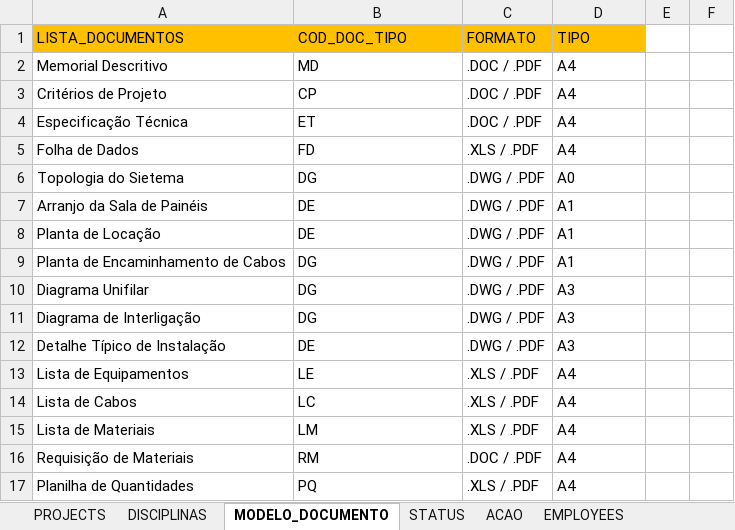
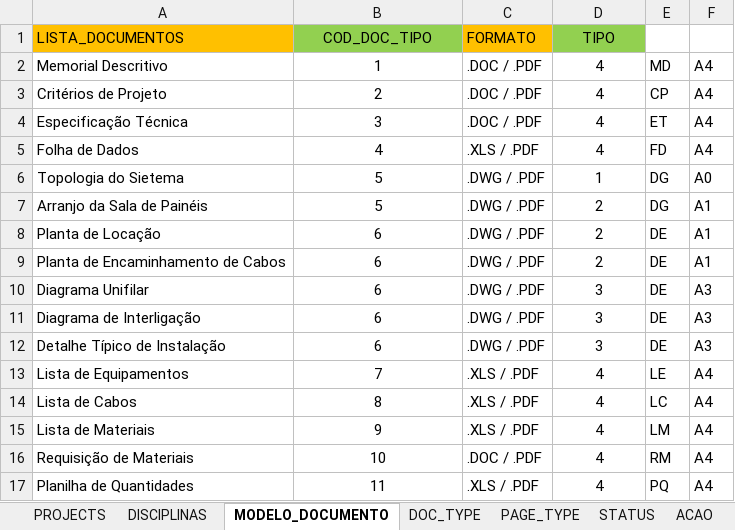
Before and after one commit to AlexsandroMO/CONTROLE_DE_PROJETO, an Excel workbook: media_files/uploads/TABELAS_PROJETO_CONTROLE_DE_PROJETO.xlsx, sheet MODELO_DOCUMENTO, drawn as a sheet; values as stored, in another font and other column widths than the file's, no borders; the diff names each change by its address in the sheet, - before the commit and + after, or states it on an @@ line.

```diff
--- a/media_files/uploads/TABELAS_PROJETO_CONTROLE_DE_PROJETO.xlsx (sheet MODELO_DOCUMENTO)
+++ b/media_files/uploads/TABELAS_PROJETO_CONTROLE_DE_PROJETO.xlsx (sheet MODELO_DOCUMENTO)
+sheet tab: DOC_TYPE
+sheet tab: PAGE_TYPE
-B1:B17 alignment: left
+B1:B17 alignment: center
-B1 fill: #FFC000
+B1 fill: #92D050
-D1:D17 alignment: left
+D1:D17 alignment: center
-D1 fill: #FFC000
+D1 fill: #92D050
-B2 (COD_DOC_TIPO): MD
+B2 (COD_DOC_TIPO): 1
-D2:D5 (TIPO): A4
+D2:D5 (TIPO): 4
-E2: (empty)
+E2: MD
-F2:F5: (empty)
+F2:F5: A4
-B3 (COD_DOC_TIPO): CP
+B3 (COD_DOC_TIPO): 2
-E3: (empty)
+E3: CP
-B4 (COD_DOC_TIPO): ET
+B4 (COD_DOC_TIPO): 3
-E4: (empty)
+E4: ET
-B5 (COD_DOC_TIPO): FD
+B5 (COD_DOC_TIPO): 4
-E5: (empty)
+E5: FD
-B6 (COD_DOC_TIPO): DG
+B6 (COD_DOC_TIPO): 5
-D6 (TIPO): A0
+D6 (TIPO): 1
-E6:E7: (empty)
+E6:E7: DG
-F6: (empty)
+F6: A0
-B7 (COD_DOC_TIPO): DE
+B7 (COD_DOC_TIPO): 5
-D7:D9 (TIPO): A1
+D7:D9 (TIPO): 2
-F7:F9: (empty)
+F7:F9: A1
-B8 (COD_DOC_TIPO): DE
+B8 (COD_DOC_TIPO): 6
-E8:E12: (empty)
+E8:E12: DE
-B9:B11 (COD_DOC_TIPO): DG
+B9:B11 (COD_DOC_TIPO): 6
-D10:D12 (TIPO): A3
+D10:D12 (TIPO): 3
-F10:F12: (empty)
+F10:F12: A3
-B12 (COD_DOC_TIPO): DE
+B12 (COD_DOC_TIPO): 6
-B13 (COD_DOC_TIPO): LE
+B13 (COD_DOC_TIPO): 7
-D13:D17 (TIPO): A4
+D13:D17 (TIPO): 4
-E13: (empty)
+E13: LE
-F13:F17: (empty)
+F13:F17: A4
-B14 (COD_DOC_TIPO): LC
+B14 (COD_DOC_TIPO): 8
-E14: (empty)
+E14: LC
-B15 (COD_DOC_TIPO): LM
+B15 (COD_DOC_TIPO): 9
-E15: (empty)
+E15: LM
-B16 (COD_DOC_TIPO): RM
+B16 (COD_DOC_TIPO): 10
-E16: (empty)
+E16: RM
-B17 (COD_DOC_TIPO): PQ
+B17 (COD_DOC_TIPO): 11
-E17: (empty)
+E17: PQ
```
Also changed, not shown: sheet COTATION_DOC, other sheet tabs, MATERIAL/TABELAS_PROJETO_CONTROLE_DE_PROJETO.xlsx, 12 other files.
